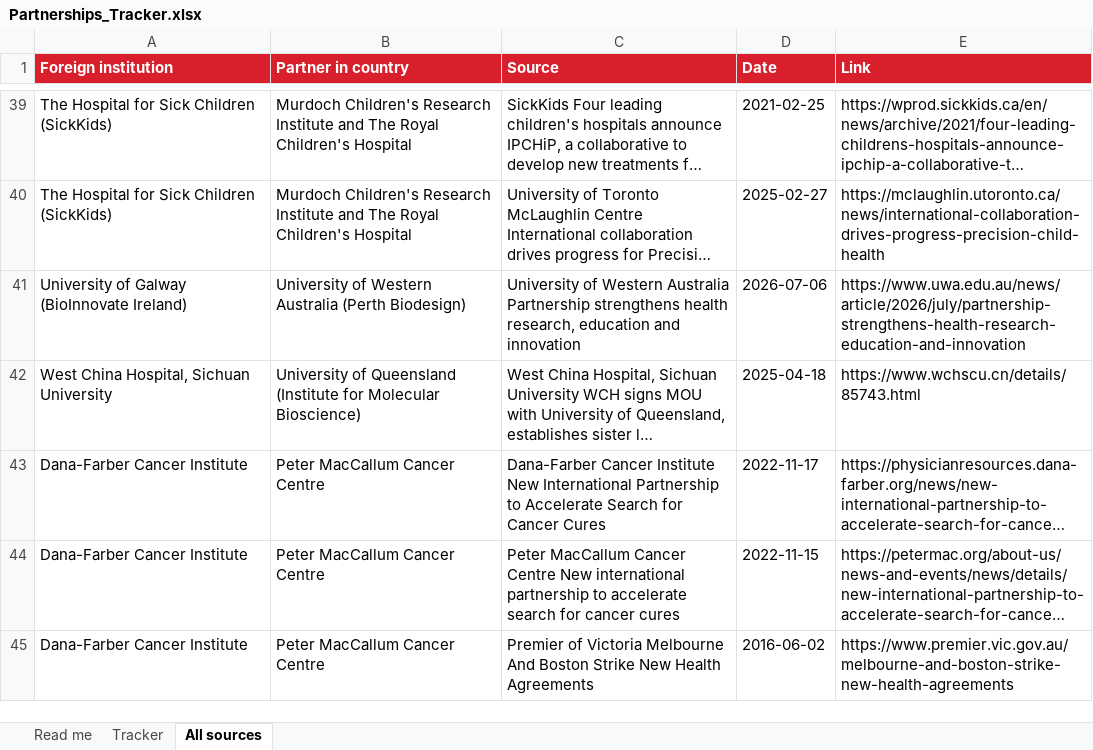
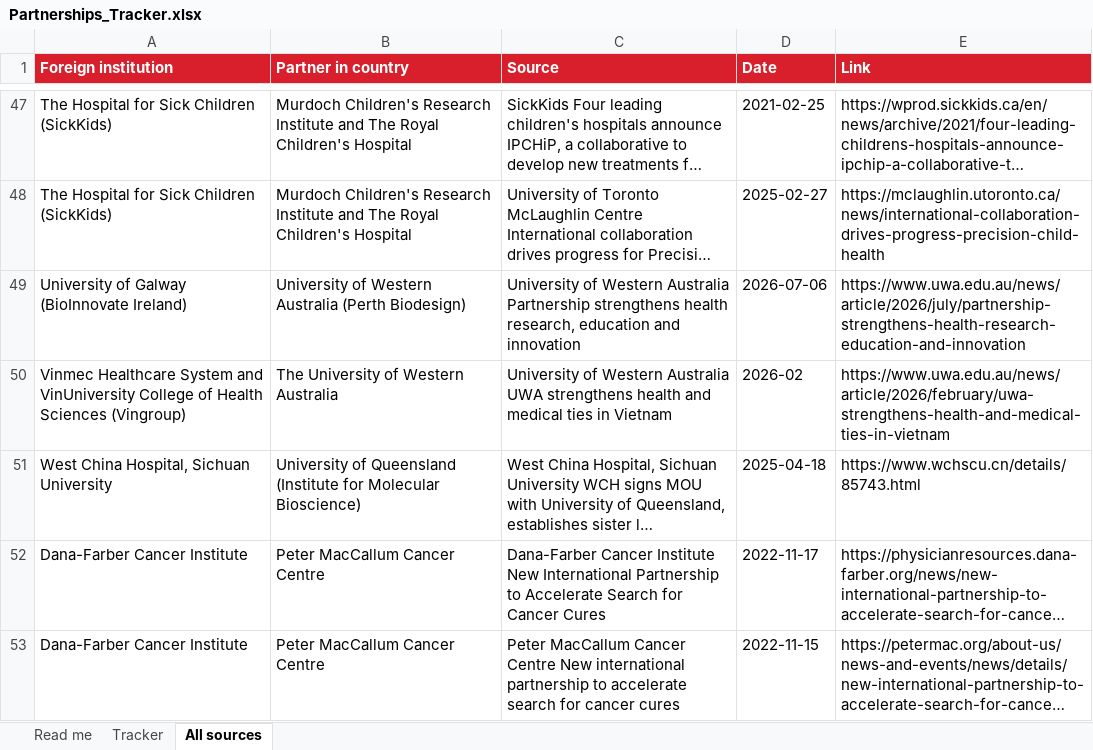
Before and after one commit to kianvargo/CedarsSinaiInternational, an Excel workbook: output/Partnerships_Tracker.xlsx, sheet All sources, drawn as a sheet; only a part is shown, gaps mark what is left out; the shorter side is filled out with more unchanged rows; long unchanged cells end in …; values as stored, in another font and other column widths than the file's, no borders; the diff covers the shown part only; the diff names each change by its address in the sheet, - before the commit and + after, or states it on an @@ line.

```diff
--- a/output/Partnerships_Tracker.xlsx (sheet All sources)
+++ b/output/Partnerships_Tracker.xlsx (sheet All sources)
+row 50: Vinmec Healthcare System and VinUniversity College of Health Sciences (Vingroup) | The University of Western Australia | University of Western Australia UWA strengthens health and medical ties in Vietnam | 2026-02 | https://www.uwa.edu.au/news/article/2026/february/uwa-strengthens-health-and-medical-ties-in-vietnam
```
Also changed, not shown: 8 added rows and 2 moved rows elsewhere in this sheet, sheet Tracker, sheet Read me, deliverables/Australia/Partnerships_Tracker.xlsx, 18 other files.
